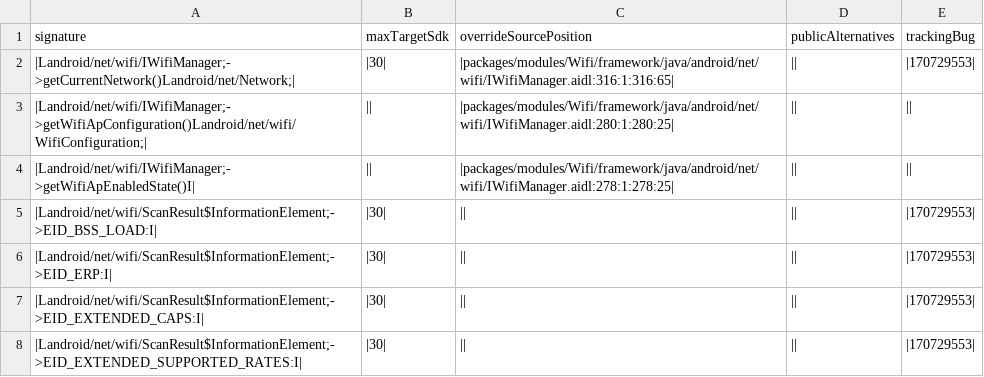
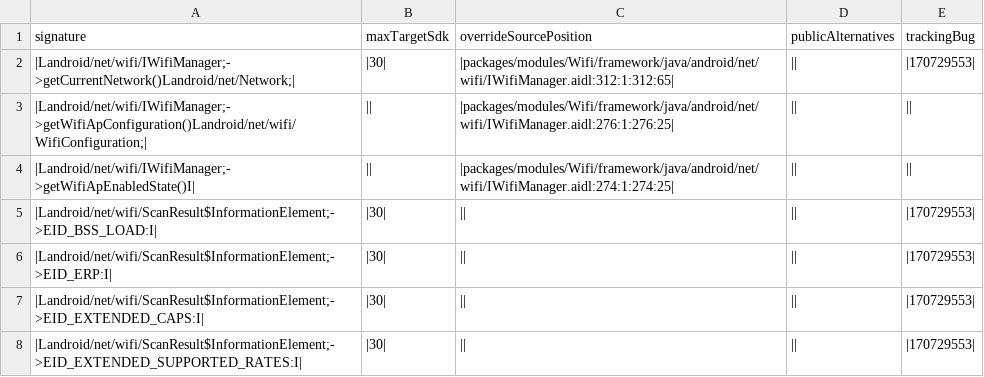
Before and after one commit to CodeLinaro-mirror/la_platform_prebuilts_module_sdk_Wifi, a CSV file: current/hiddenapi/metadata.csv, drawn as a sheet; only a part is shown.

```diff
--- a/current/hiddenapi/metadata.csv
+++ b/current/hiddenapi/metadata.csv
@@ -1,5 +1,5 @@
 signature,maxTargetSdk,overrideSourcePosition,publicAlternatives,trackingBug
-|Landroid/net/wifi/IWifiManager;->getCurrentNetwork()Landroid/net/Network;|,|30|,|packages/modules/Wifi/framework/java/android/net/wifi/IWifiManager.aidl:316:1:316:65|,||,|170729553|
-|Landroid/net/wifi/IWifiManager;->getWifiApConfiguration()Landroid/net/wifi/WifiConfiguration;|,||,|packages/modules/Wifi/framework/java/android/net/wifi/IWifiManager.aidl:280:1:280:25|,||,||
-|Landroid/net/wifi/IWifiManager;->getWifiApEnabledState()I|,||,|packages/modules/Wifi/framework/java/android/net/wifi/IWifiManager.aidl:278:1:278:25|,||,||
+|Landroid/net/wifi/IWifiManager;->getCurrentNetwork()Landroid/net/Network;|,|30|,|packages/modules/Wifi/framework/java/android/net/wifi/IWifiManager.aidl:312:1:312:65|,||,|170729553|
+|Landroid/net/wifi/IWifiManager;->getWifiApConfiguration()Landroid/net/wifi/WifiConfiguration;|,||,|packages/modules/Wifi/framework/java/android/net/wifi/IWifiManager.aidl:276:1:276:25|,||,||
+|Landroid/net/wifi/IWifiManager;->getWifiApEnabledState()I|,||,|packages/modules/Wifi/framework/java/android/net/wifi/IWifiManager.aidl:274:1:274:25|,||,||
 |Landroid/net/wifi/ScanResult$InformationElement;->EID_BSS_LOAD:I|,|30|,||,||,|170729553|
```
Also changed, not shown: current/hiddenapi/index.csv, current/hiddenapi/signature-patterns.csv, 16 other files.
